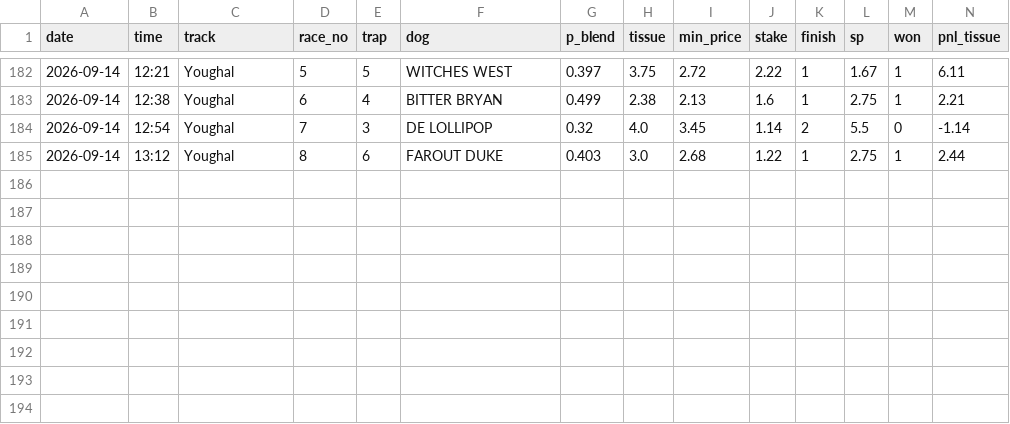
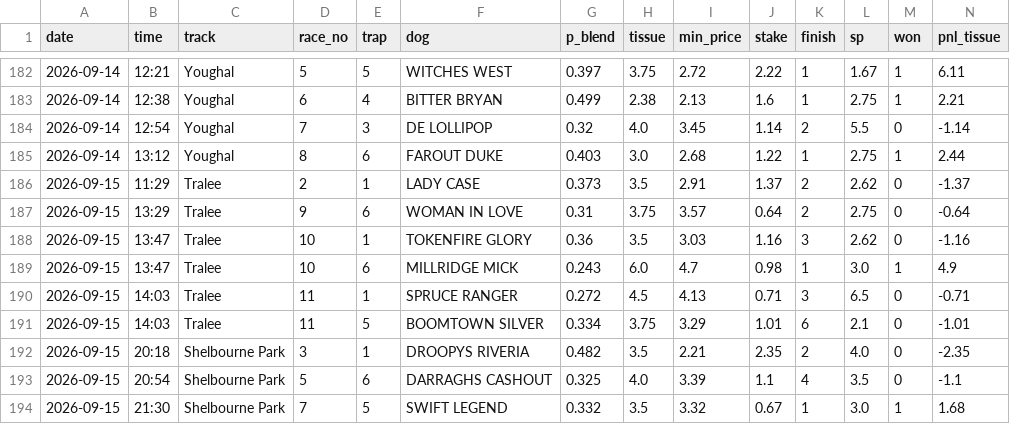
Before and after one commit to BigBobbo/2026_greyhounds, a CSV file: docs/predictions/paper_ledger.csv, drawn as a sheet; only a part is shown, gaps mark what is left out; rows hold the shown columns only; the diff names each change by its address in the sheet, - before the commit and + after, or states it on an @@ line.

```diff
--- a/docs/predictions/paper_ledger.csv
+++ b/docs/predictions/paper_ledger.csv
+row 186: 2026-09-15 | 11:29 | Tralee | 2 | 1 | LADY CASE | 0.373 | 3.5 | 2.91 | 1.37 | 2 | 2.62 | 0 | -1.37
+row 187: 2026-09-15 | 13:29 | Tralee | 9 | 6 | WOMAN IN LOVE | 0.31 | 3.75 | 3.57 | 0.64 | 2 | 2.75 | 0 | -0.64
+row 188: 2026-09-15 | 13:47 | Tralee | 10 | 1 | TOKENFIRE GLORY | 0.36 | 3.5 | 3.03 | 1.16 | 3 | 2.62 | 0 | -1.16
+row 189: 2026-09-15 | 13:47 | Tralee | 10 | 6 | MILLRIDGE MICK | 0.243 | 6.0 | 4.7 | 0.98 | 1 | 3.0 | 1 | 4.9
+row 190: 2026-09-15 | 14:03 | Tralee | 11 | 1 | SPRUCE RANGER | 0.272 | 4.5 | 4.13 | 0.71 | 3 | 6.5 | 0 | -0.71
+row 191: 2026-09-15 | 14:03 | Tralee | 11 | 5 | BOOMTOWN SILVER | 0.334 | 3.75 | 3.29 | 1.01 | 6 | 2.1 | 0 | -1.01
+row 192: 2026-09-15 | 20:18 | Shelbourne Park | 3 | 1 | DROOPYS RIVERIA | 0.482 | 3.5 | 2.21 | 2.35 | 2 | 4.0 | 0 | -2.35
+row 193: 2026-09-15 | 20:54 | Shelbourne Park | 5 | 6 | DARRAGHS CASHOUT | 0.325 | 4.0 | 3.39 | 1.1 | 4 | 3.5 | 0 | -1.1
+row 194: 2026-09-15 | 21:30 | Shelbourne Park | 7 | 5 | SWIFT LEGEND | 0.332 | 3.5 | 3.32 | 0.67 | 1 | 3.0 | 1 | 1.68
```
